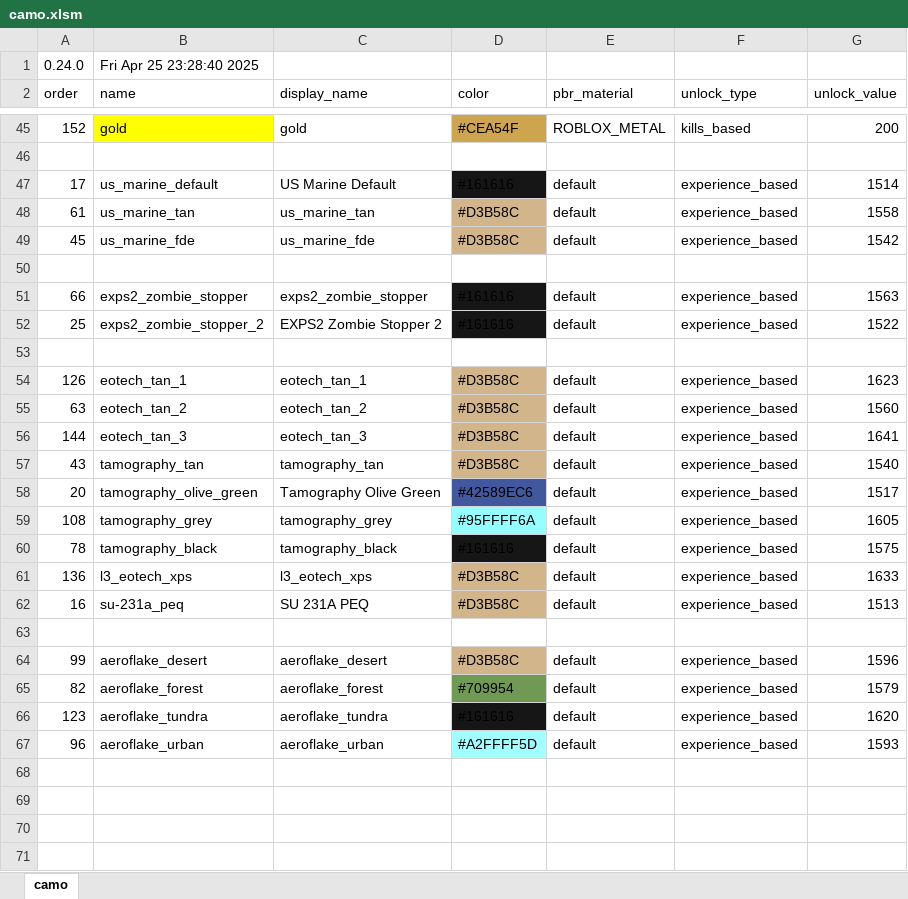
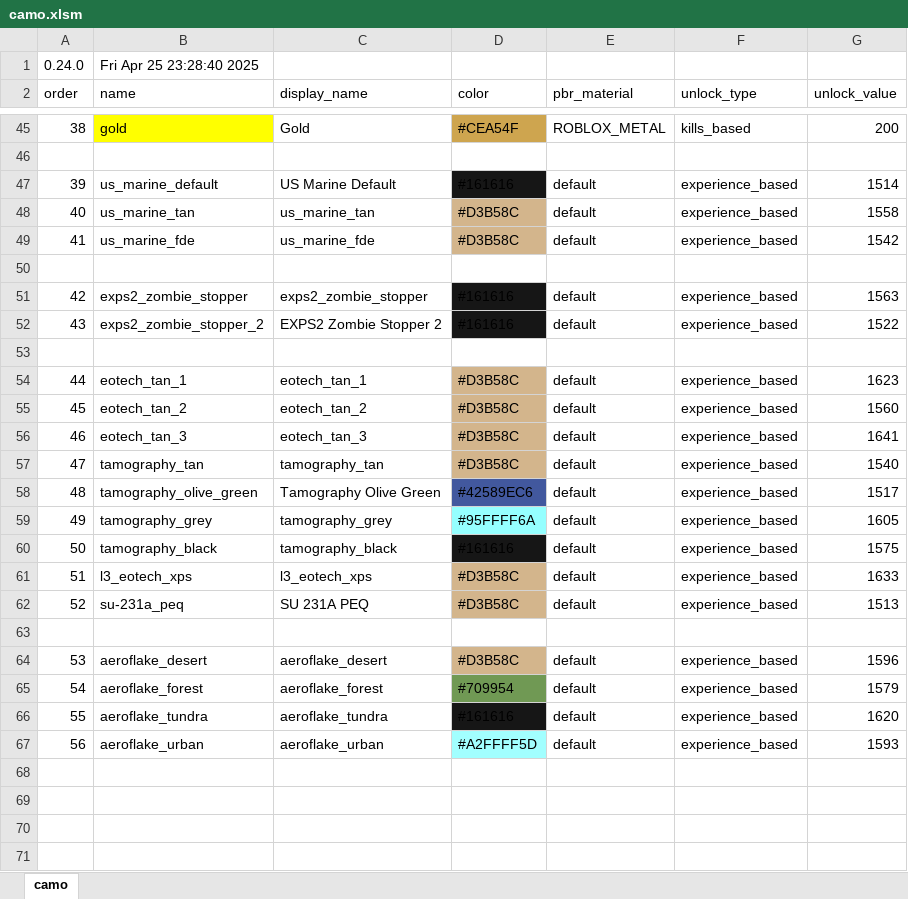
Before and after one commit to recoil-group/deadline-balancing, an Excel workbook: camo.xlsm, sheet camo, drawn as a sheet; only a part is shown, gaps mark what is left out; values as stored, in another font and other column widths than the file's, no borders; the diff covers the shown part only; the diff names each change by its address in the sheet, - before the commit and + after, or states it on an @@ line.

Commit message:
renumbering and some name changes

```diff
--- a/camo.xlsm (sheet camo)
+++ b/camo.xlsm (sheet camo)
-A45 (order): 152
+A45 (order): 38
-C45 (display_name): gold
+C45 (display_name): Gold
-A47 (order): 17
+A47 (order): 39
-A48 (order): 61
+A48 (order): 40
-A49 (order): 45
+A49 (order): 41
-A51 (order): 66
+A51 (order): 42
-A52 (order): 25
+A52 (order): 43
-A54 (order): 126
+A54 (order): 44
-A55 (order): 63
+A55 (order): 45
-A56 (order): 144
+A56 (order): 46
-A57 (order): 43
+A57 (order): 47
-A58 (order): 20
+A58 (order): 48
-A59 (order): 108
+A59 (order): 49
-A60 (order): 78
+A60 (order): 50
-A61 (order): 136
+A61 (order): 51
-A62 (order): 16
+A62 (order): 52
-A64 (order): 99
+A64 (order): 53
-A65 (order): 82
+A65 (order): 54
-A66 (order): 123
+A66 (order): 55
-A67 (order): 96
+A67 (order): 56
```
Also changed, not shown: 9 added rows, 10 removed rows and 137 edited cells elsewhere in this sheet, 1 other file.
